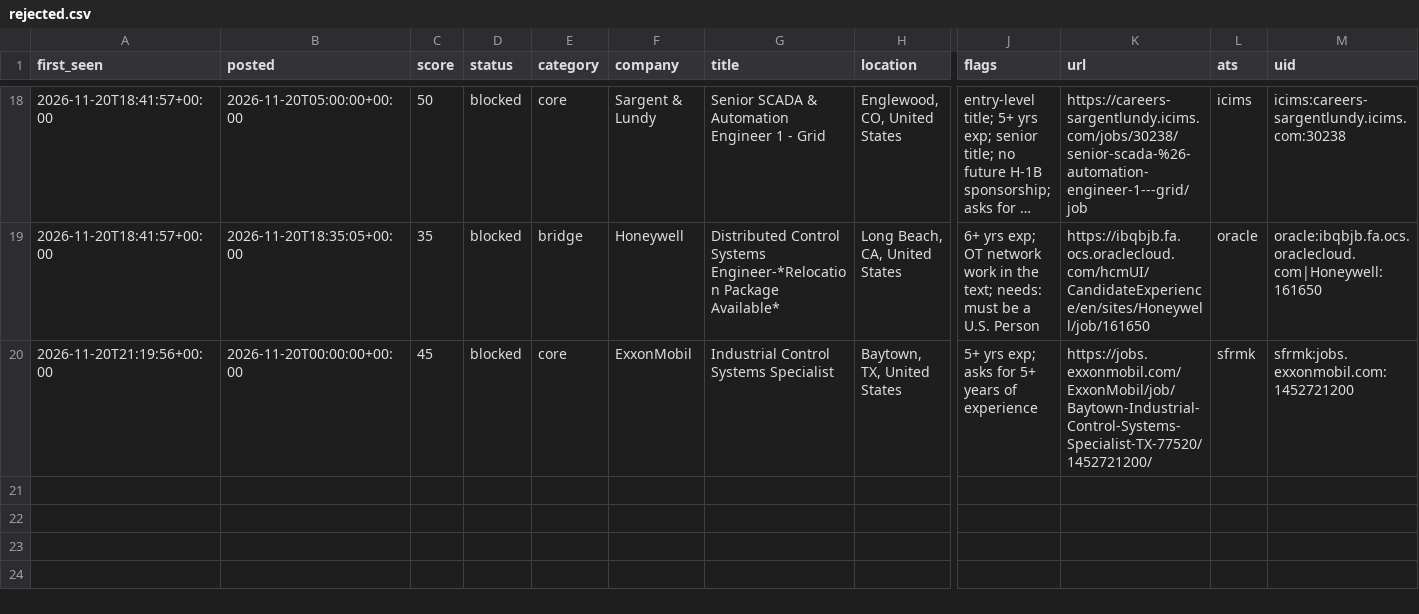
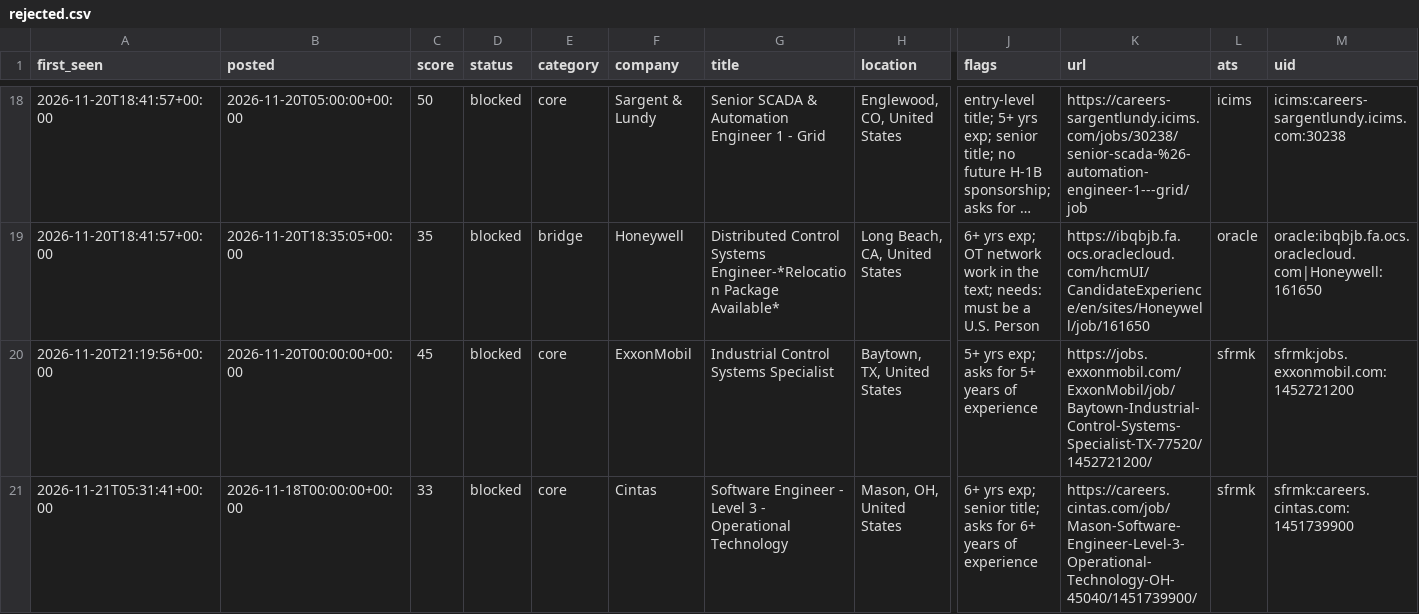
Before and after one commit to chandrakodali/job-radar, a CSV file: data/ot/rejected.csv, drawn as a sheet; only a part is shown, gaps mark what is left out; long unchanged cells end in …; rows hold the shown columns only; the diff names each change by its address in the sheet, - before the commit and + after, or states it on an @@ line.

```diff
--- a/data/ot/rejected.csv
+++ b/data/ot/rejected.csv
+row 21: 2026-11-21T05:31:41+00:00 | 2026-11-18T00:00:00+00:00 | 33 | blocked | core | Cintas | Software Engineer - Level 3 - Operational Technology | Mason, OH, United States | 6+ yrs exp; senior title; asks for 6+ years of experience | https://careers.cintas.com/job/Mason-Software-Engineer-Level-3-Operational-Technology-OH-45040/1451739900/ | sfrmk | sfrmk:careers.cintas.com:1451739900
```
Also changed, not shown: 3 other files.
